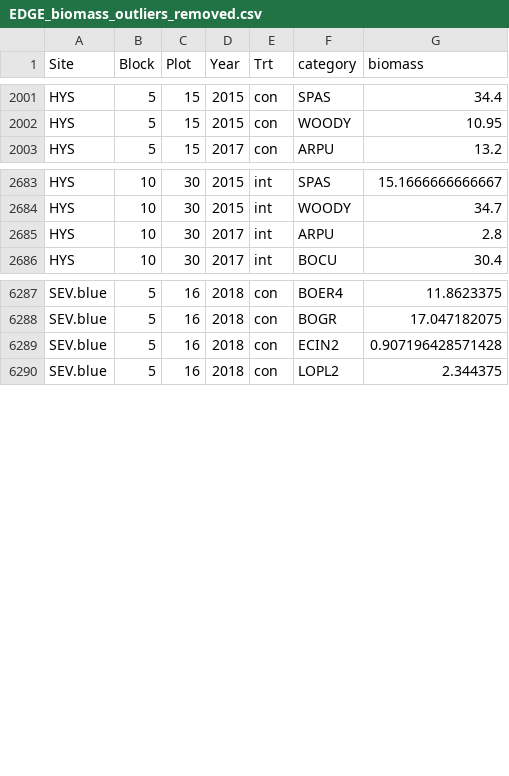
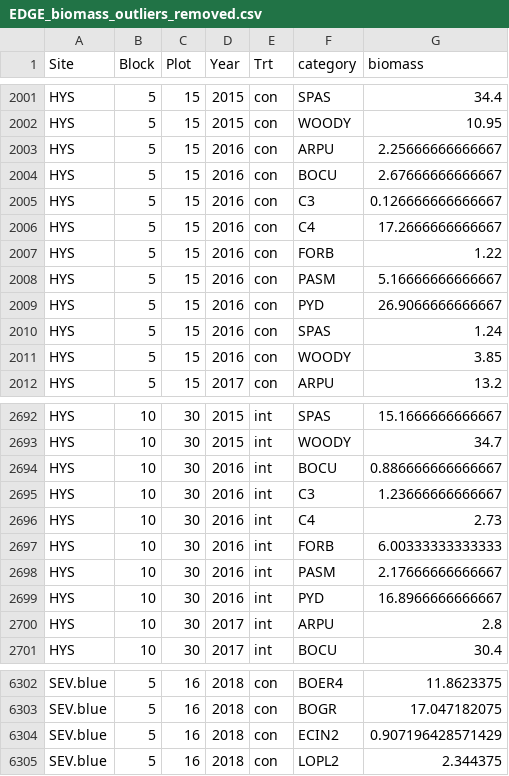
Before and after one commit to avahoffman/EDGE-science, a CSV file: data/EDGE_biomass_outliers_removed.csv, drawn as a sheet; only a part is shown, gaps mark what is left out.

Commit message:
Rerun outliers step

```diff
--- a/data/EDGE_biomass_outliers_removed.csv
+++ b/data/EDGE_biomass_outliers_removed.csv
@@ -2002,2 +2002,11 @@
 "HYS",5,15,2015,"con","WOODY",10.95
+"HYS",5,15,2016,"con","ARPU",2.25666666666667
+"HYS",5,15,2016,"con","BOCU",2.67666666666667
+"HYS",5,15,2016,"con","C3",0.126666666666667
+"HYS",5,15,2016,"con","C4",17.2666666666667
+"HYS",5,15,2016,"con","FORB",1.22
+"HYS",5,15,2016,"con","PASM",5.16666666666667
+"HYS",5,15,2016,"con","PYD",26.9066666666667
+"HYS",5,15,2016,"con","SPAS",1.24
+"HYS",5,15,2016,"con","WOODY",3.85
 "HYS",5,15,2017,"con","ARPU",13.2
@@ -2684,2 +2693,8 @@
 "HYS",10,30,2015,"int","WOODY",34.7
+"HYS",10,30,2016,"int","BOCU",0.886666666666667
+"HYS",10,30,2016,"int","C3",1.23666666666667
+"HYS",10,30,2016,"int","C4",2.73
+"HYS",10,30,2016,"int","FORB",6.00333333333333
+"HYS",10,30,2016,"int","PASM",2.17666666666667
+"HYS",10,30,2016,"int","PYD",16.8966666666667
 "HYS",10,30,2017,"int","ARPU",2.8
@@ -6288,3 +6303,3 @@
 "SEV.blue",5,16,2018,"con","BOGR",17.047182075
-"SEV.blue",5,16,2018,"con","ECIN2",0.907196428571428
+"SEV.blue",5,16,2018,"con","ECIN2",0.907196428571429
 "SEV.blue",5,16,2018,"con","LOPL2",2.344375
```
Also changed, not shown: data/EDGE_biomass_DROPPED.csv.
